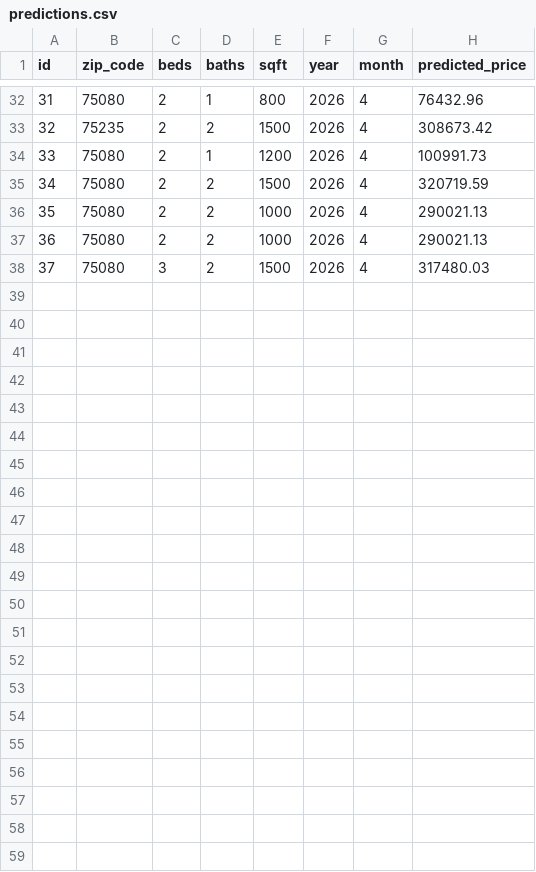
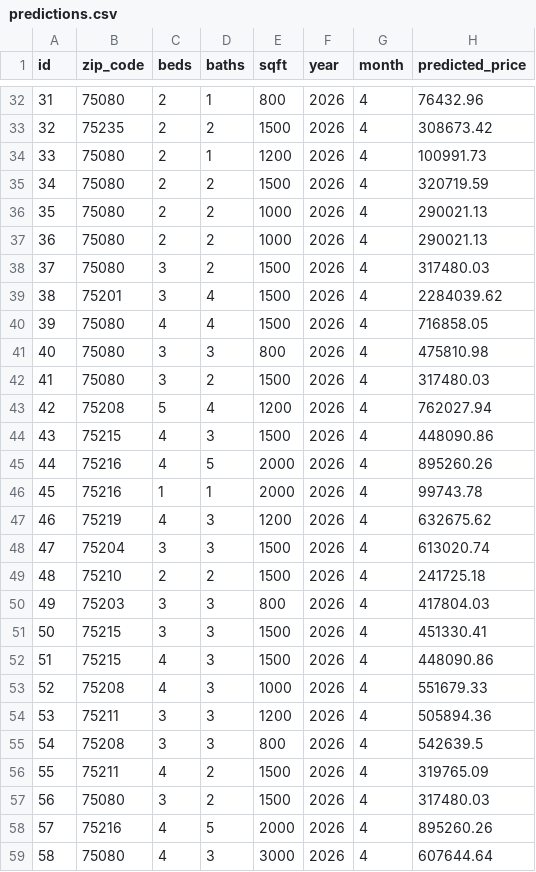
Before and after one commit to SofiaDeichert/ValuZip, a CSV file: backend/data/predictions.csv, drawn as a sheet; only a part is shown, gaps mark what is left out.

```diff
--- a/backend/data/predictions.csv
+++ b/backend/data/predictions.csv
@@ -38 +38,22 @@ id,zip_code,beds,baths,sqft,year,month,predicted_price
 37,75080,3,2,1500,2026,4,317480.03
+38,75201,3,4,1500,2026,4,2284039.62
+39,75080,4,4,1500,2026,4,716858.05
+40,75080,3,3,800,2026,4,475810.98
+41,75080,3,2,1500,2026,4,317480.03
+42,75208,5,4,1200,2026,4,762027.94
+43,75215,4,3,1500,2026,4,448090.86
+44,75216,4,5,2000,2026,4,895260.26
+45,75216,1,1,2000,2026,4,99743.78
+46,75219,4,3,1200,2026,4,632675.62
+47,75204,3,3,1500,2026,4,613020.74
+48,75210,2,2,1500,2026,4,241725.18
+49,75203,3,3,800,2026,4,417804.03
+50,75215,3,3,1500,2026,4,451330.41
+51,75215,4,3,1500,2026,4,448090.86
+52,75208,4,3,1000,2026,4,551679.33
+53,75211,3,3,1200,2026,4,505894.36
+54,75208,3,3,800,2026,4,542639.5
+55,75211,4,2,1500,2026,4,319765.09
+56,75080,3,2,1500,2026,4,317480.03
+57,75216,4,5,2000,2026,4,895260.26
+58,75080,4,3,3000,2026,4,607644.64
```
Also changed, not shown: 3 other files.
